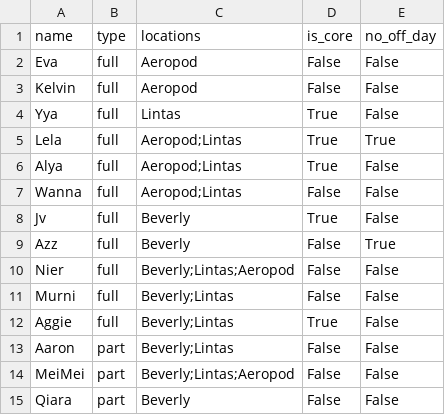
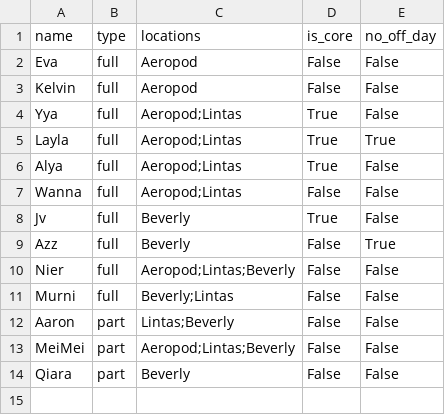
Before and after one commit to dvdlkj-glitch/shift-wedrink, a CSV file: data/employees.csv, drawn as a sheet.

```diff
--- a/data/employees.csv
+++ b/data/employees.csv
@@ -3,4 +3,4 @@ Eva,full,Aeropod,False,False
 Kelvin,full,Aeropod,False,False
-Yya,full,Lintas,True,False
-Lela,full,Aeropod;Lintas,True,True
+Yya,full,Aeropod;Lintas,True,False
+Layla,full,Aeropod;Lintas,True,True
 Alya,full,Aeropod;Lintas,True,False
@@ -9,7 +9,6 @@ Jv,full,Beverly,True,False
 Azz,full,Beverly,False,True
-Nier,full,Beverly;Lintas;Aeropod,False,False
+Nier,full,Aeropod;Lintas;Beverly,False,False
 Murni,full,Beverly;Lintas,False,False
-Aggie,full,Beverly;Lintas,True,False
-Aaron,part,Beverly;Lintas,False,False
-MeiMei,part,Beverly;Lintas;Aeropod,False,False
+Aaron,part,Lintas;Beverly,False,False
+MeiMei,part,Aeropod;Lintas;Beverly,False,False
 Qiara,part,Beverly,False,False
```
Also changed, not shown: data/schedule.csv, 1 other file.
